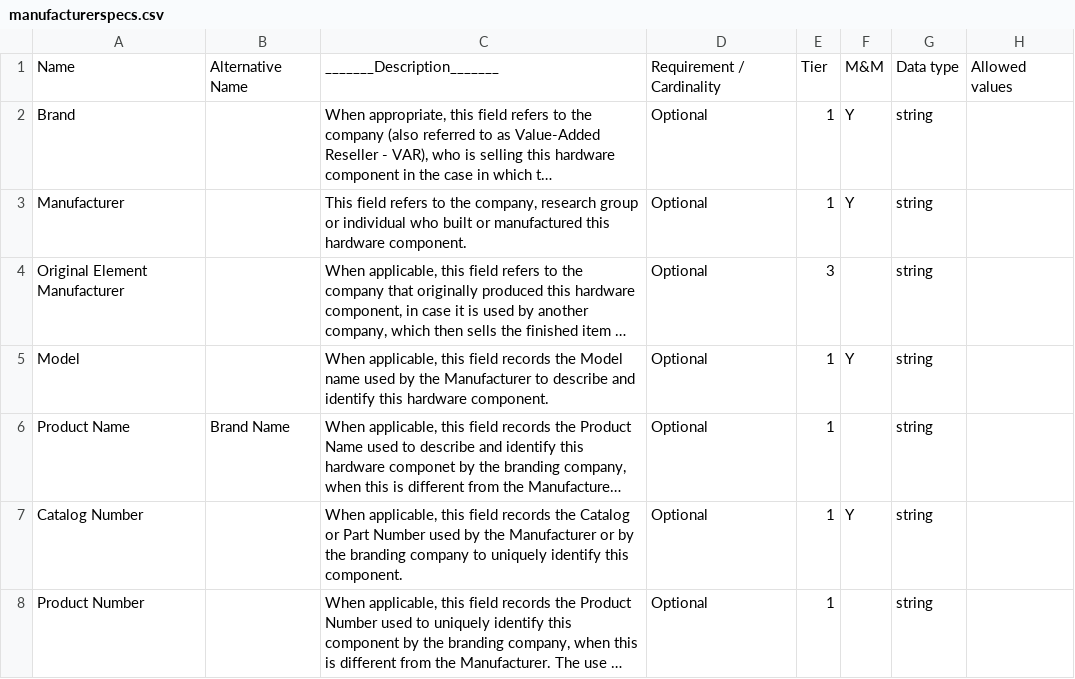
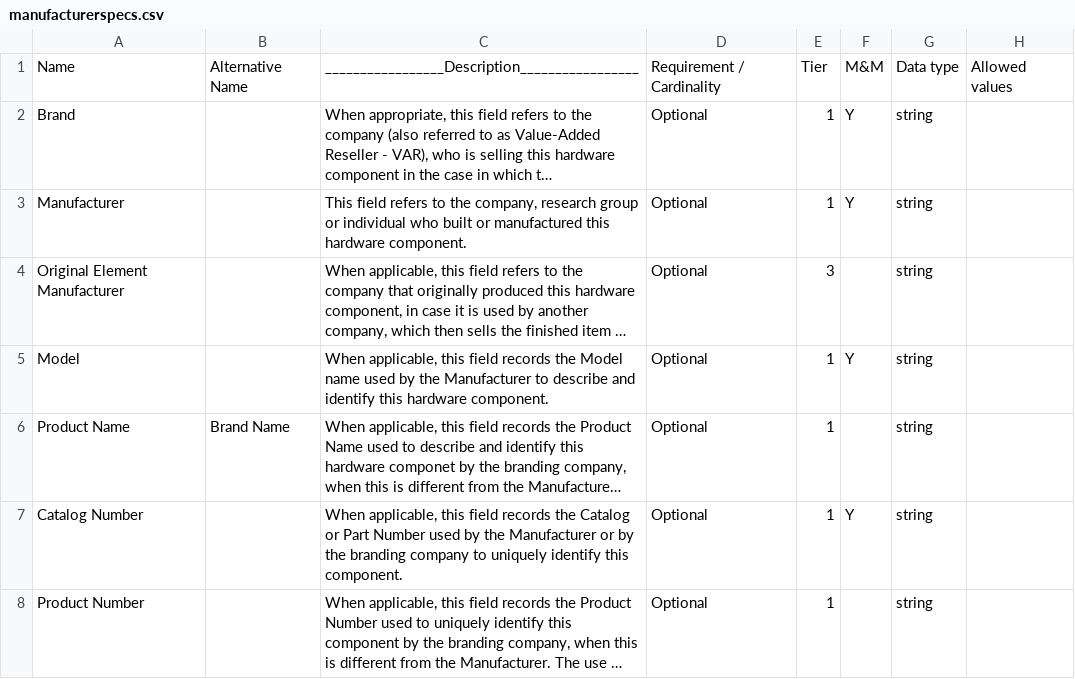
Before and after one commit to WU-BIMAC/NBO-Q_MicroscopyGlossary, a CSV file: docs/source/tables/manufacturerspecs.csv, drawn as a sheet; only a part is shown; long unchanged cells end in …; the diff names each change by its address in the sheet, - before the commit and + after, or states it on an @@ line.

```diff
--- a/docs/source/tables/manufacturerspecs.csv
+++ b/docs/source/tables/manufacturerspecs.csv
-C1: _______Description_______
+C1: _________________Description_________________
```
Also changed, not shown: docs/source/tables/instrument.csv.
